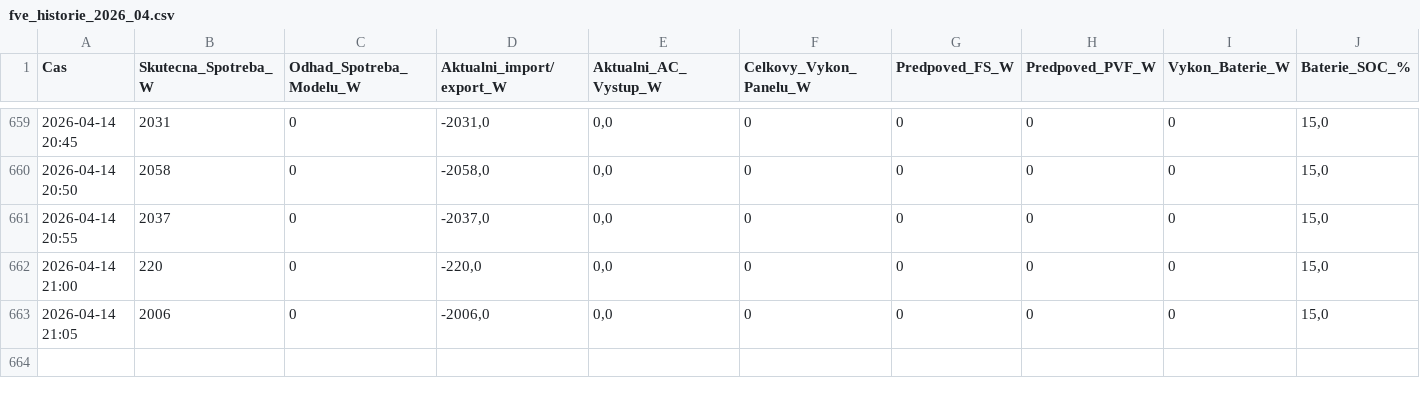
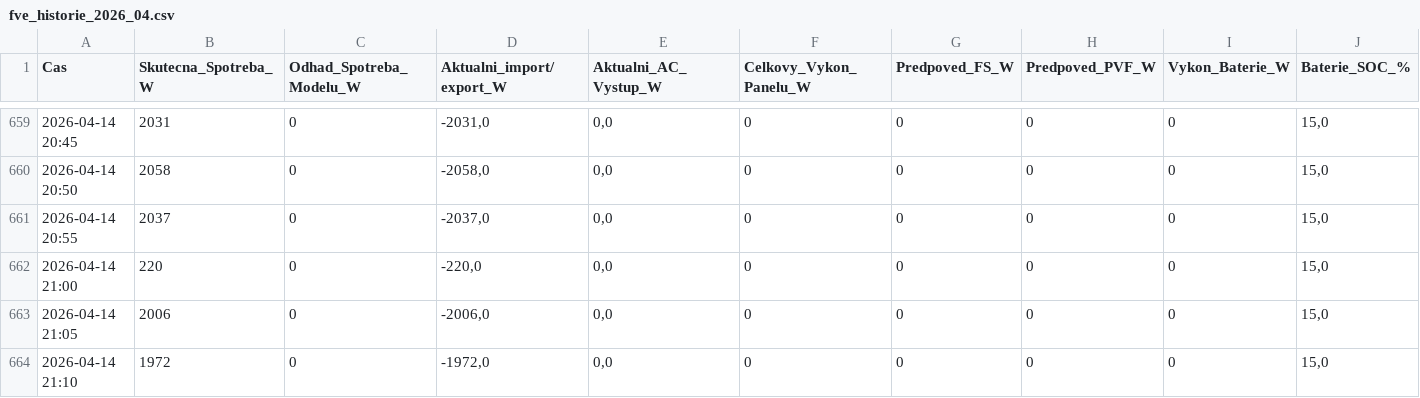
Before and after one commit to honzasob41-lab/FVE_new, a CSV file: fve_historie_2026_04.csv, drawn as a sheet; only a part is shown, gaps mark what is left out; rows hold the shown columns only; the diff names each change by its address in the sheet, - before the commit and + after, or states it on an @@ line.

```diff
--- a/fve_historie_2026_04.csv
+++ b/fve_historie_2026_04.csv
+row 664: 2026-04-14 21:10 | 1972 | 0 | -1972,0 | 0,0 | 0 | 0 | 0 | 0 | 15,0
```
